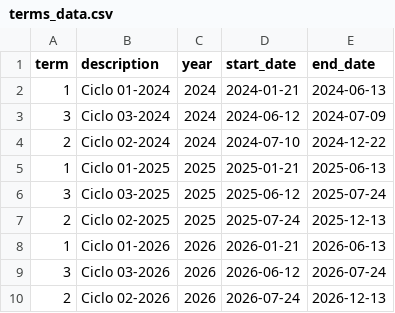
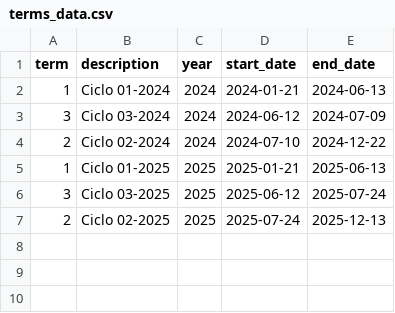
Before and after one commit to xzeggaedu/fica-academic, a CSV file: backend/src/uploads/data/terms_data.csv, drawn as a sheet; the diff names each change by its address in the sheet, - before the commit and + after, or states it on an @@ line.

```diff
--- a/backend/src/uploads/data/terms_data.csv
+++ b/backend/src/uploads/data/terms_data.csv
-row 8: 1 | Ciclo 01-2026 | 2026 | 2026-01-21 | 2026-06-13
-row 9: 3 | Ciclo 03-2026 | 2026 | 2026-06-12 | 2026-07-24
-row 10: 2 | Ciclo 02-2026 | 2026 | 2026-07-24 | 2026-12-13
```
Also changed, not shown: 17 other files.
